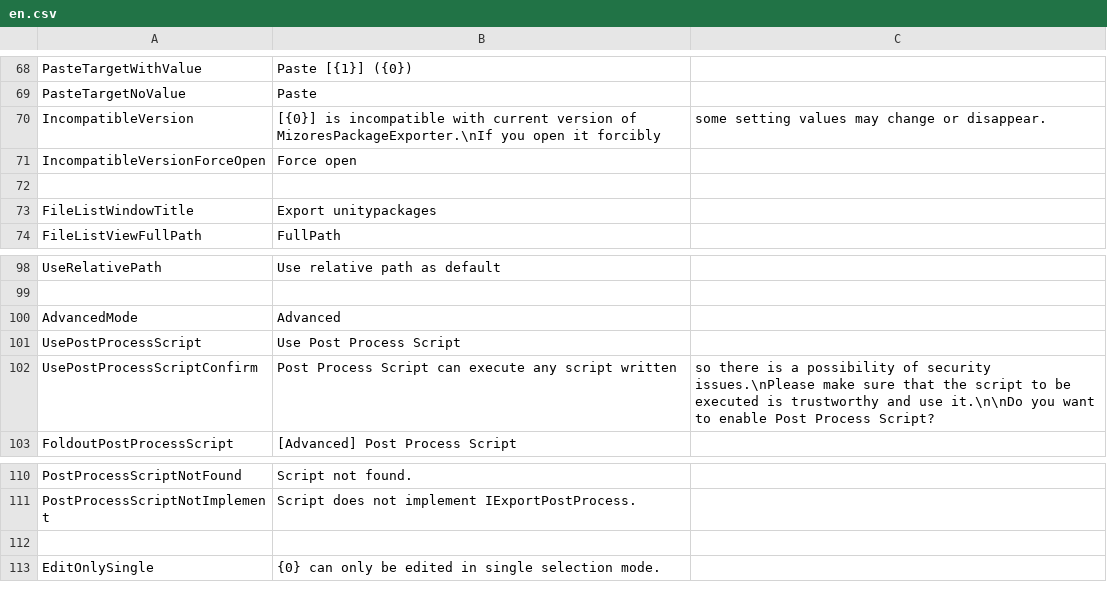
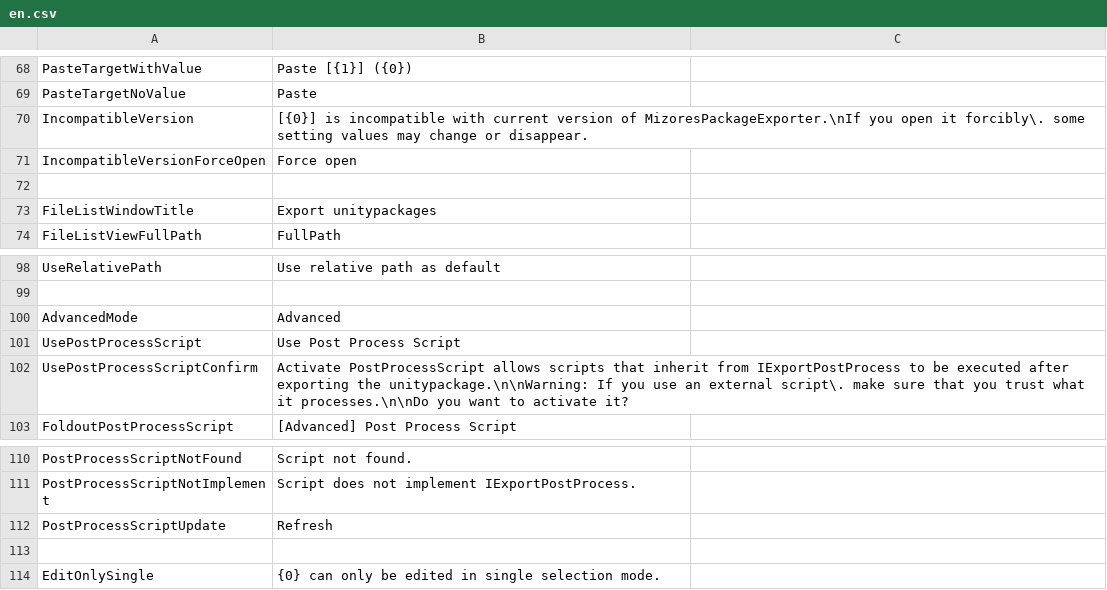
Before and after one commit to SleetCat123/MizoresUnityPackageExporter, a CSV file: Packages/com.mizore-nekoyanagi.utils.mizore-package-exporter/Texts/Resources/MizoresPackageExporter/en.csv, drawn as a sheet; only a part is shown, gaps mark what is left out.

Commit message:
PostProcessScriptの選択をPopupにした・PostProcessScript有効化確認メッセージの文面を変更

```diff
--- a/Packages/com.mizore-nekoyanagi.utils.mizore-package-exporter/Texts/Resources/MizoresPackageExporter/en.csv
+++ b/Packages/com.mizore-nekoyanagi.utils.mizore-package-exporter/Texts/Resources/MizoresPackageExporter/en.csv
@@ -69,3 +69,3 @@ PasteTargetWithValue,Paste [{1}] ({0})
 PasteTargetNoValue,Paste
-IncompatibleVersion,[{0}] is incompatible with current version of MizoresPackageExporter.\nIf you open it forcibly, some setting values may change or disappear.
+IncompatibleVersion,[{0}] is incompatible with current version of MizoresPackageExporter.\nIf you open it forcibly\. some setting values may change or disappear.
 IncompatibleVersionForceOpen,Force open
@@ -101,3 +101,3 @@ AdvancedMode,Advanced
 UsePostProcessScript,Use Post Process Script
-UsePostProcessScriptConfirm,Post Process Script can execute any script written, so there is a possibility of security issues.\nPlease make sure that the script to be executed is trustworthy and use it.\n\nDo you want to enable Post Process Script?
+UsePostProcessScriptConfirm,Activate PostProcessScript allows scripts that inherit from IExportPostProcess to be executed after exporting the unitypackage.\n\nWarning: If you use an external script\. make sure that you trust what it processes.\n\nDo you want to activate it?
 FoldoutPostProcessScript,[Advanced] Post Process Script
@@ -111,2 +111,3 @@ PostProcessScriptNotFound,Script not found.
 PostProcessScriptNotImplement,Script does not implement IExportPostProcess.
+PostProcessScriptUpdate,Refresh
 
```
Also changed, not shown: Packages/com.mizore-nekoyanagi.utils.mizore-package-exporter/Texts/Resources/MizoresPackageExporter/jp.csv, 4 other files.
